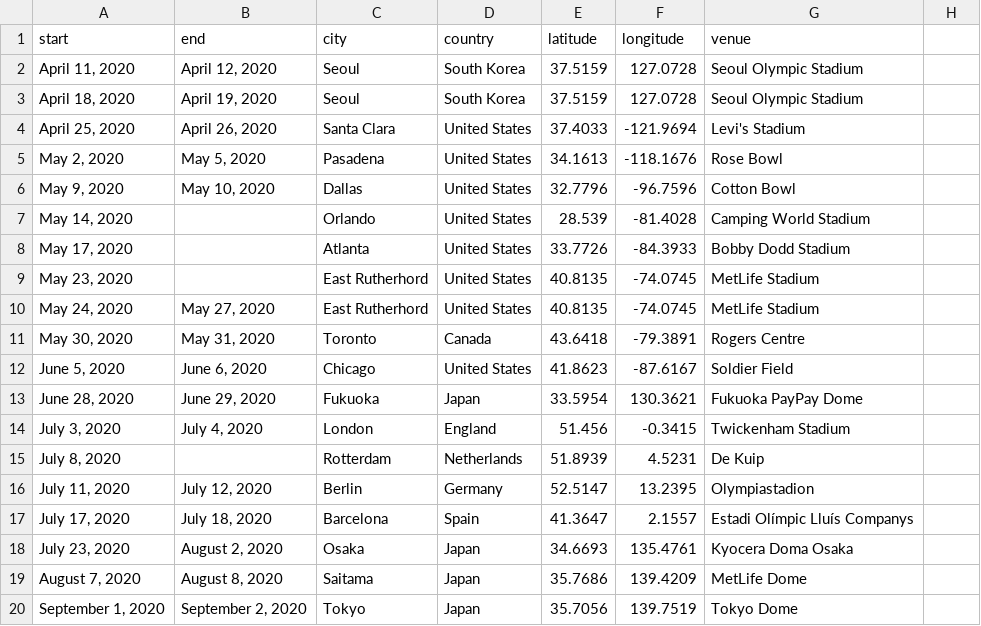
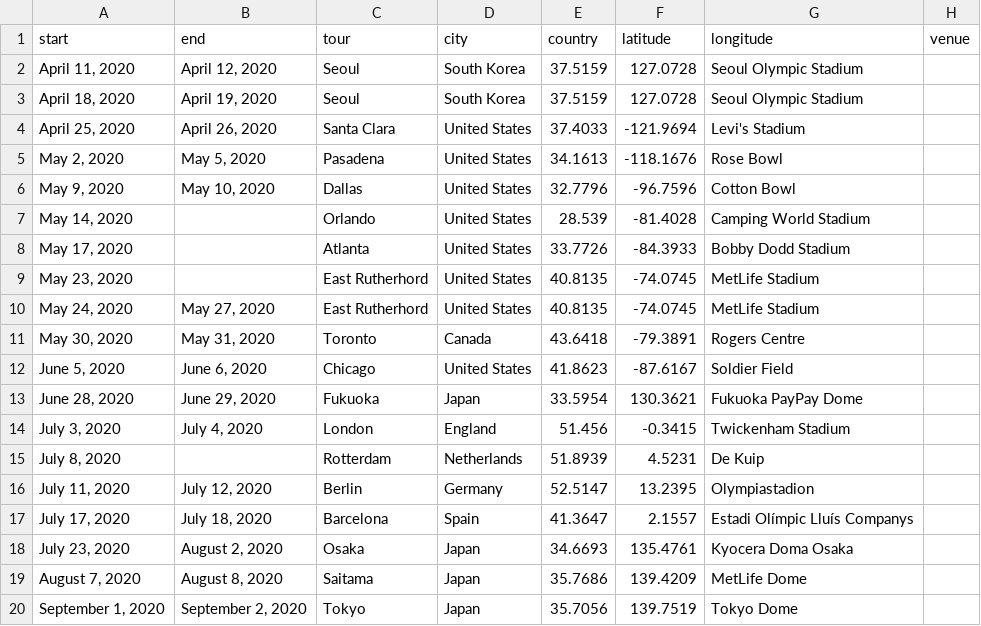
Before and after one commit to lsssmmns/BTSTrackerSquad, a CSV file: data/MapofTheSoul.xlsx.csv, drawn as a sheet.

```diff
--- a/data/MapofTheSoul.xlsx.csv
+++ b/data/MapofTheSoul.xlsx.csv
@@ -1,2 +1,2 @@
-start,end,city ,country ,latitude ,longitude ,venue
+start,end,tour,city,country,latitude,longitude,venue
 "April 11, 2020","April 12, 2020",Seoul ,South Korea,37.5159,127.0728,Seoul Olympic Stadium
```
Also changed, not shown: data/RedBulletTour.xlsx.csv, data/WakeUp.xlsx.csv, 1 other file.
